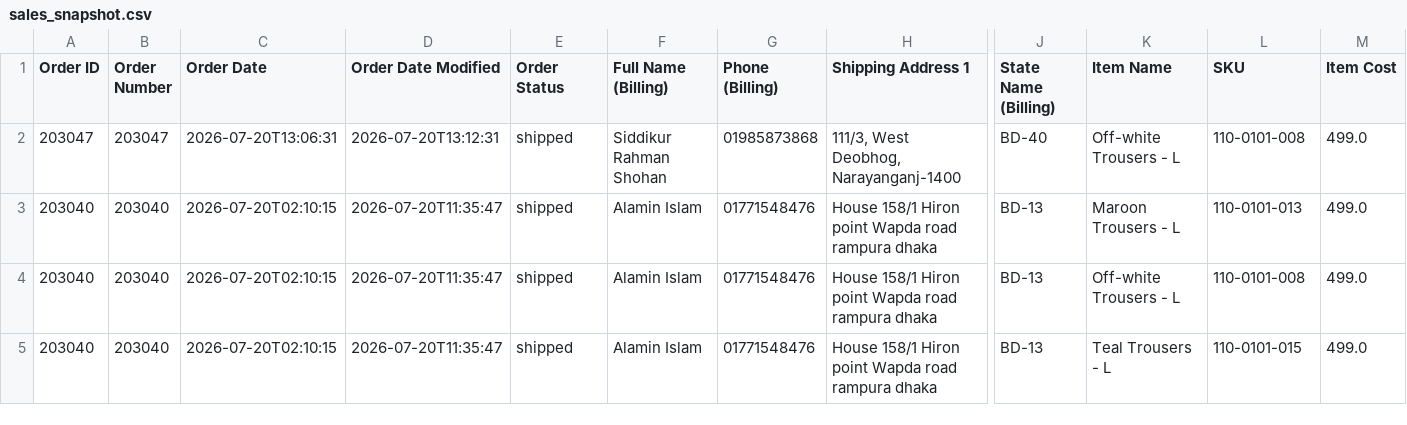
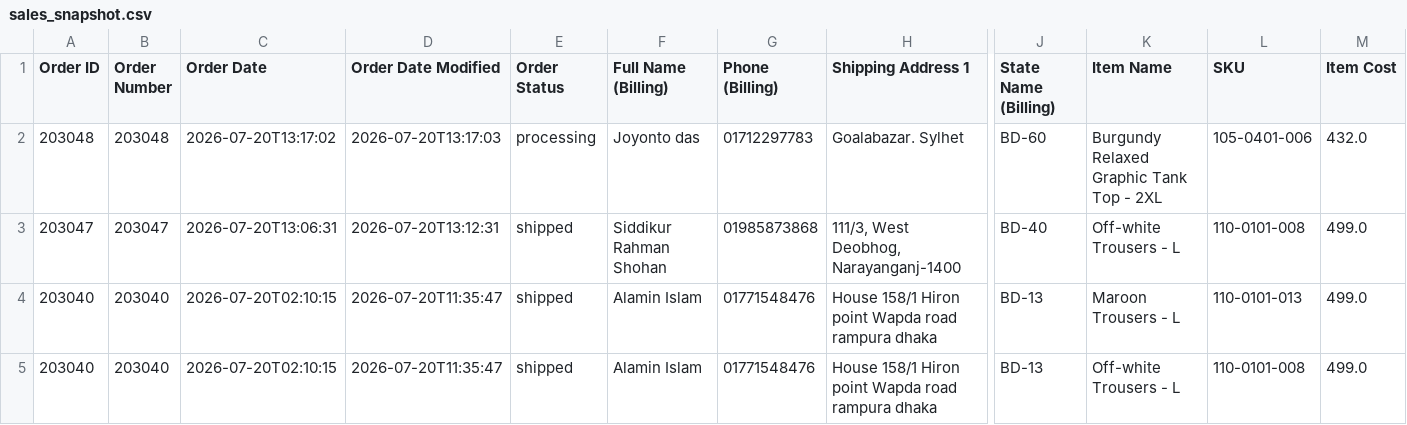
Before and after one commit to Sajid-ul-Islam/DEEN-OPS, a CSV file: resources/sales_snapshot.csv, drawn as a sheet; only a part is shown, gaps mark what is left out; the shorter side is filled out with more unchanged rows; rows hold the shown columns only; the diff names each change by its address in the sheet, - before the commit and + after, or states it on an @@ line.

```diff
--- a/resources/sales_snapshot.csv
+++ b/resources/sales_snapshot.csv
+row 2: 203048 | 203048 | 2026-07-20T13:17:02 | 2026-07-20T13:17:03 | processing | Joyonto das | 01712297783 | Goalabazar. Sylhet | BD-60 | Burgundy Relaxed Graphic Tank Top - 2XL | 105-0401-006 | 432.0
```
Also changed, not shown: 2 other files.
